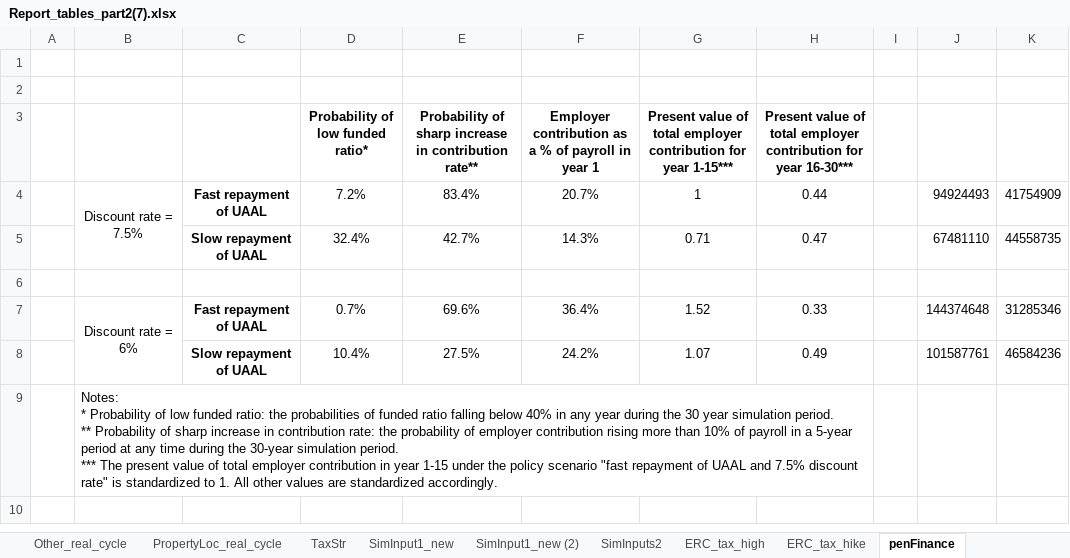
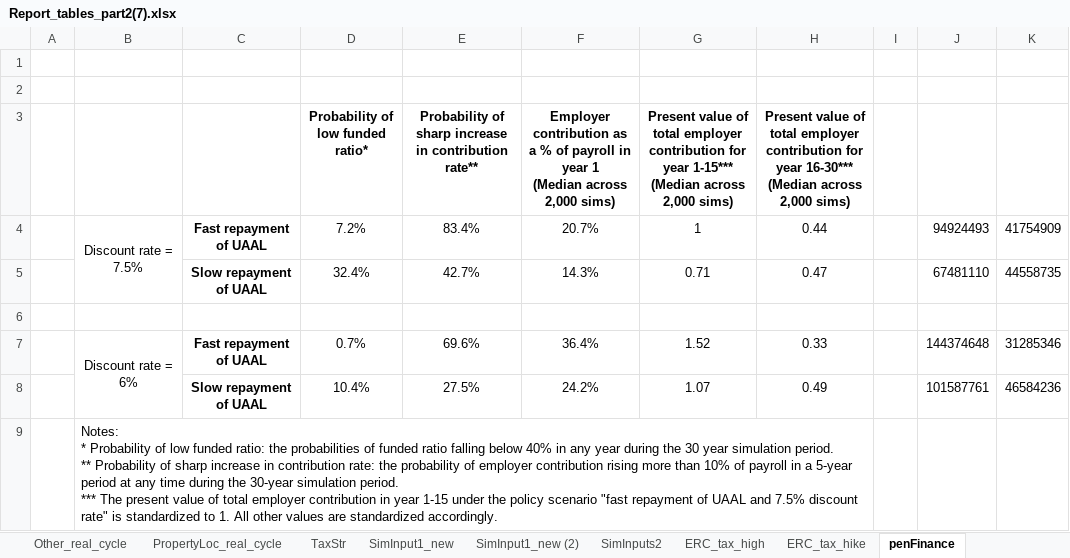
Before and after one commit to yimengyin16/PenSimMacro_Data, an Excel workbook: outputs_report/Report_tables_part2(7).xlsx, sheet penFinance, drawn as a sheet; values as stored, in another font and other column widths than the file's, no borders; ↵ is a line break in a cell; the diff names each change by its address in the sheet, - before the commit and + after, or states it on an @@ line.

```diff
--- a/outputs_report/Report_tables_part2(7).xlsx (sheet penFinance)
+++ b/outputs_report/Report_tables_part2(7).xlsx (sheet penFinance)
-F3: …year 1
+F3: …year 1 ↵ (Median across 2,000 sims)
-G3: …year 1-15***
+G3: …year 1-15*** ↵ (Median across 2,000 sims)
-H3: …year 16-30***
+H3: …year 16-30*** ↵ (Median across 2,000 sims)
```
Also changed, not shown: sheet SimInput1_new (2), sheet ERC_tax_hike, 26 other files.
